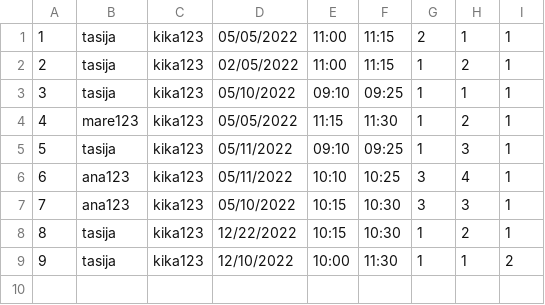
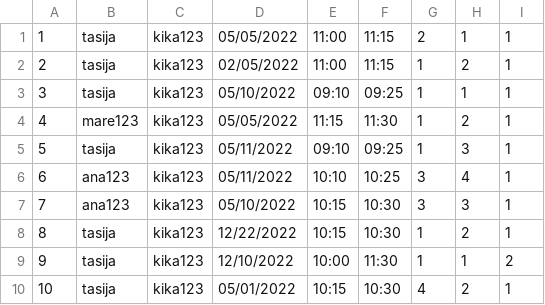
Before and after one commit to kzi-nastava/course-project-4, a CSV file: Hospital/Hospital/Data/appointments.csv, drawn as a sheet.

```diff
--- a/Hospital/Hospital/Data/appointments.csv
+++ b/Hospital/Hospital/Data/appointments.csv
@@ -9 +9,2 @@
 9,tasija,kika123,12/10/2022,10:00,11:30,1,1,2
+10,tasija,kika123,05/01/2022,10:15,10:30,4,2,1
```
Also changed, not shown: 3 other files.
